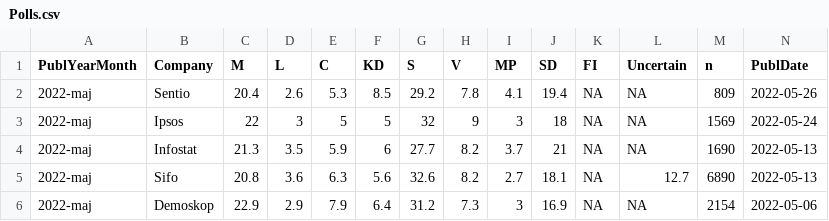
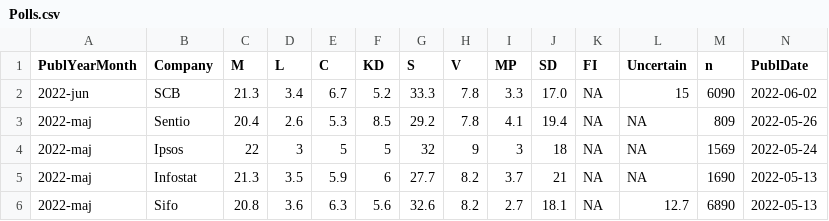
Before and after one commit to MansMeg/SwedishPolls, a CSV file: Data/Polls.csv, drawn as a sheet; only a part is shown; the shorter side is filled out with more unchanged rows; rows hold the shown columns only; the diff names each change by its address in the sheet, - before the commit and + after, or states it on an @@ line.

```diff
--- a/Data/Polls.csv
+++ b/Data/Polls.csv
+row 2: 2022-jun | SCB | 21.3 | 3.4 | 6.7 | 5.2 | 33.3 | 7.8 | 3.3 | 17.0 | NA | 15 | 6090 | 2022-06-02
```
Also changed, not shown: 1 other file.
